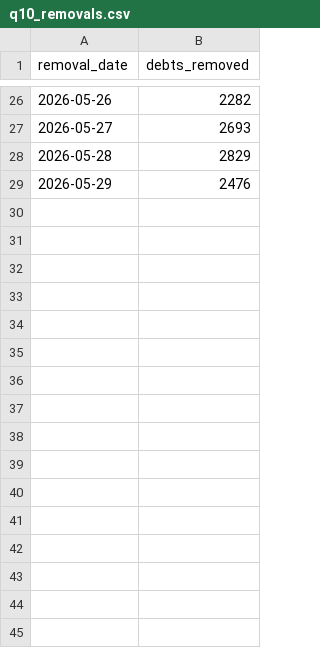
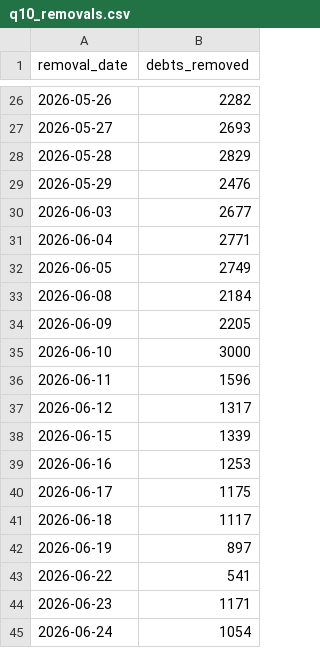
Before and after one commit to celina-nanbara/klarna-it-outbound-dialing, a CSV file: q10_removals.csv, drawn as a sheet; only a part is shown, gaps mark what is left out; the diff names each change by its address in the sheet, - before the commit and + after, or states it on an @@ line.

Commit message:
Update q10_removals.csv

```diff
--- a/q10_removals.csv
+++ b/q10_removals.csv
+row 30: 2026-06-03 | 2677
+row 31: 2026-06-04 | 2771
+row 32: 2026-06-05 | 2749
+row 33: 2026-06-08 | 2184
+row 34: 2026-06-09 | 2205
+row 35: 2026-06-10 | 3000
+row 36: 2026-06-11 | 1596
+row 37: 2026-06-12 | 1317
+row 38: 2026-06-15 | 1339
+row 39: 2026-06-16 | 1253
+row 40: 2026-06-17 | 1175
+row 41: 2026-06-18 | 1117
+row 42: 2026-06-19 | 897
+row 43: 2026-06-22 | 541
+row 44: 2026-06-23 | 1171
+row 45: 2026-06-24 | 1054
```
